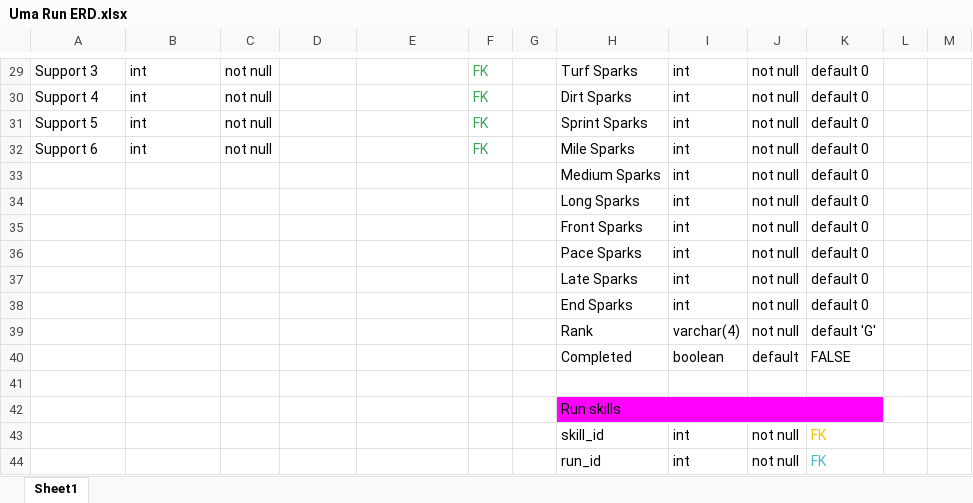
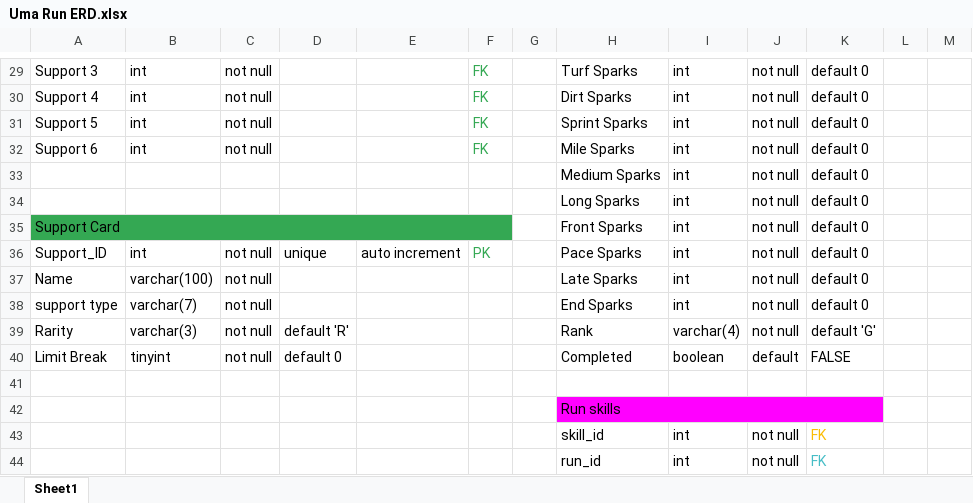
Before and after one commit to JayZA80/uma-run-db-design, an Excel workbook: Uma Run ERD.xlsx, sheet Sheet1, drawn as a sheet; only a part is shown, gaps mark what is left out; values as stored, in another font and other column widths than the file's, no borders; charts and pictures not drawn; removed rows and columns are numbered as before the commit, all else as after; the diff names each change by its address in the sheet, - before the commit and + after, or states it on an @@ line.

Commit message:
Fixes Removal of Support Card table

```diff
--- a/Uma Run ERD.xlsx (sheet Sheet1)
+++ b/Uma Run ERD.xlsx (sheet Sheet1)
-A35: (empty)
+A35: Support Card
-A35 fill: none
+A35 fill: #34A853
+A35:F35 merged
-row 36:  |  |  |  |  |  |  | Pace Sparks | int | not null | default 0
+row 36: Support_ID | int | not null | unique | auto increment | PK |  | Pace Sparks | int | not null | default 0
-A37: (empty)
+A37: Name
-B37: (empty)
+B37: varchar(100)
-C37:C40: (empty)
+C37:C40: not null
-A38: (empty)
+A38: support type
-B38: (empty)
+B38: varchar(7)
-A39: (empty)
+A39: Rarity
-B39: (empty)
+B39: varchar(3)
-D39: (empty)
+D39: default 'R'
-A40: (empty)
+A40: Limit Break
-B40: (empty)
+B40: tinyint
-D40: (empty)
+D40: default 0
```
